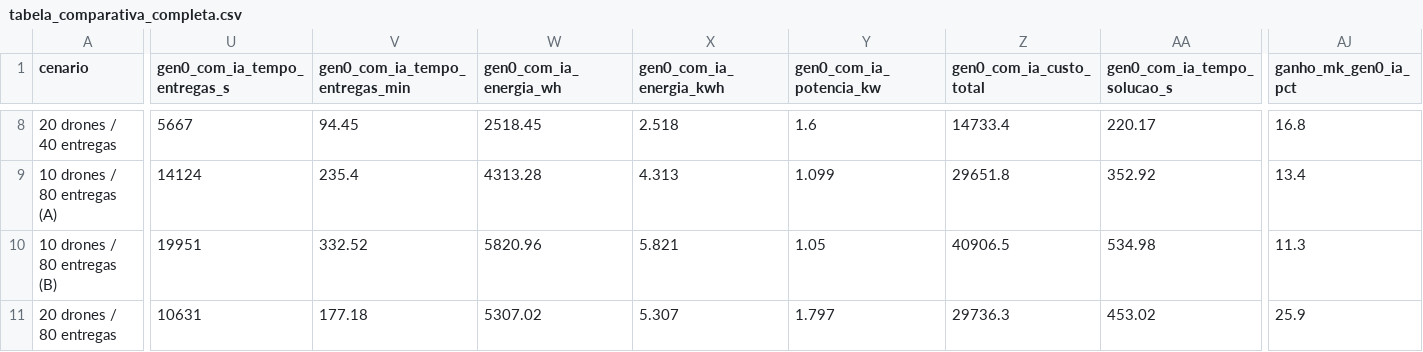
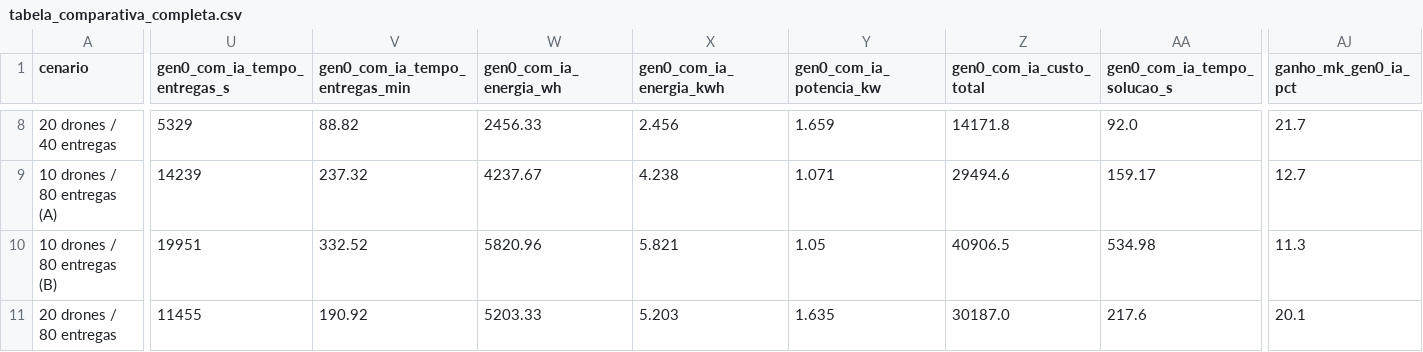
Before and after one commit to Forlin12/Dissertacao, a CSV file: IA/tabela_comparativa_completa.csv, drawn as a sheet; only a part is shown, gaps mark what is left out; the diff covers the shown part only; the diff names each change by its address in the sheet, - before the commit and + after, or states it on an @@ line.

```diff
--- a/IA/tabela_comparativa_completa.csv
+++ b/IA/tabela_comparativa_completa.csv
-U8 (gen0_com_ia_tempo_entregas_s): 5667
+U8 (gen0_com_ia_tempo_entregas_s): 5329
-V8 (gen0_com_ia_tempo_entregas_min): 94.45
+V8 (gen0_com_ia_tempo_entregas_min): 88.82
-W8 (gen0_com_ia_energia_wh): 2518.45
+W8 (gen0_com_ia_energia_wh): 2456.33
-X8 (gen0_com_ia_energia_kwh): 2.518
+X8 (gen0_com_ia_energia_kwh): 2.456
-Y8 (gen0_com_ia_potencia_kw): 1.6
+Y8 (gen0_com_ia_potencia_kw): 1.659
-Z8 (gen0_com_ia_custo_total): 14733.4
+Z8 (gen0_com_ia_custo_total): 14171.8
-AA8 (gen0_com_ia_tempo_solucao_s): 220.17
+AA8 (gen0_com_ia_tempo_solucao_s): 92.0
-AJ8 (ganho_mk_gen0_ia_pct): 16.8
+AJ8 (ganho_mk_gen0_ia_pct): 21.7
-U9 (gen0_com_ia_tempo_entregas_s): 14124
+U9 (gen0_com_ia_tempo_entregas_s): 14239
-V9 (gen0_com_ia_tempo_entregas_min): 235.4
+V9 (gen0_com_ia_tempo_entregas_min): 237.32
-W9 (gen0_com_ia_energia_wh): 4313.28
+W9 (gen0_com_ia_energia_wh): 4237.67
-X9 (gen0_com_ia_energia_kwh): 4.313
+X9 (gen0_com_ia_energia_kwh): 4.238
-Y9 (gen0_com_ia_potencia_kw): 1.099
+Y9 (gen0_com_ia_potencia_kw): 1.071
-Z9 (gen0_com_ia_custo_total): 29651.8
+Z9 (gen0_com_ia_custo_total): 29494.6
-AA9 (gen0_com_ia_tempo_solucao_s): 352.92
+AA9 (gen0_com_ia_tempo_solucao_s): 159.17
-AJ9 (ganho_mk_gen0_ia_pct): 13.4
+AJ9 (ganho_mk_gen0_ia_pct): 12.7
-U11 (gen0_com_ia_tempo_entregas_s): 10631
+U11 (gen0_com_ia_tempo_entregas_s): 11455
-V11 (gen0_com_ia_tempo_entregas_min): 177.18
+V11 (gen0_com_ia_tempo_entregas_min): 190.92
-W11 (gen0_com_ia_energia_wh): 5307.02
+W11 (gen0_com_ia_energia_wh): 5203.33
-X11 (gen0_com_ia_energia_kwh): 5.307
+X11 (gen0_com_ia_energia_kwh): 5.203
-Y11 (gen0_com_ia_potencia_kw): 1.797
+Y11 (gen0_com_ia_potencia_kw): 1.635
-Z11 (gen0_com_ia_custo_total): 29736.3
+Z11 (gen0_com_ia_custo_total): 30187.0
-AA11 (gen0_com_ia_tempo_solucao_s): 453.02
+AA11 (gen0_com_ia_tempo_solucao_s): 217.6
-AJ11 (ganho_mk_gen0_ia_pct): 25.9
+AJ11 (ganho_mk_gen0_ia_pct): 20.1
```
Also changed, not shown: 75 edited cells elsewhere in this file, IA/tabela_9_cenarios_completa.csv, 12 other files.
